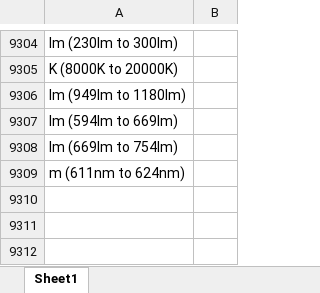
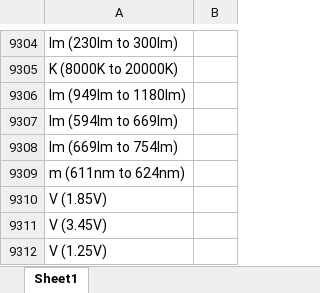
Before and after one commit to Hima9791/map, an Excel workbook: mapping.xlsx, sheet Sheet1, drawn as a sheet; only a part is shown, gaps mark what is left out; values as stored, in another font and other column widths than the file's, no borders; the diff names each change by its address in the sheet, - before the commit and + after, or states it on an @@ line.

Commit message:
Update mapping file via Streamlit app

```diff
--- a/mapping.xlsx (sheet Sheet1)
+++ b/mapping.xlsx (sheet Sheet1)
+row 9310: V (1.85V)
+row 9311: V (3.45V)
+row 9312: V (1.25V)
```
